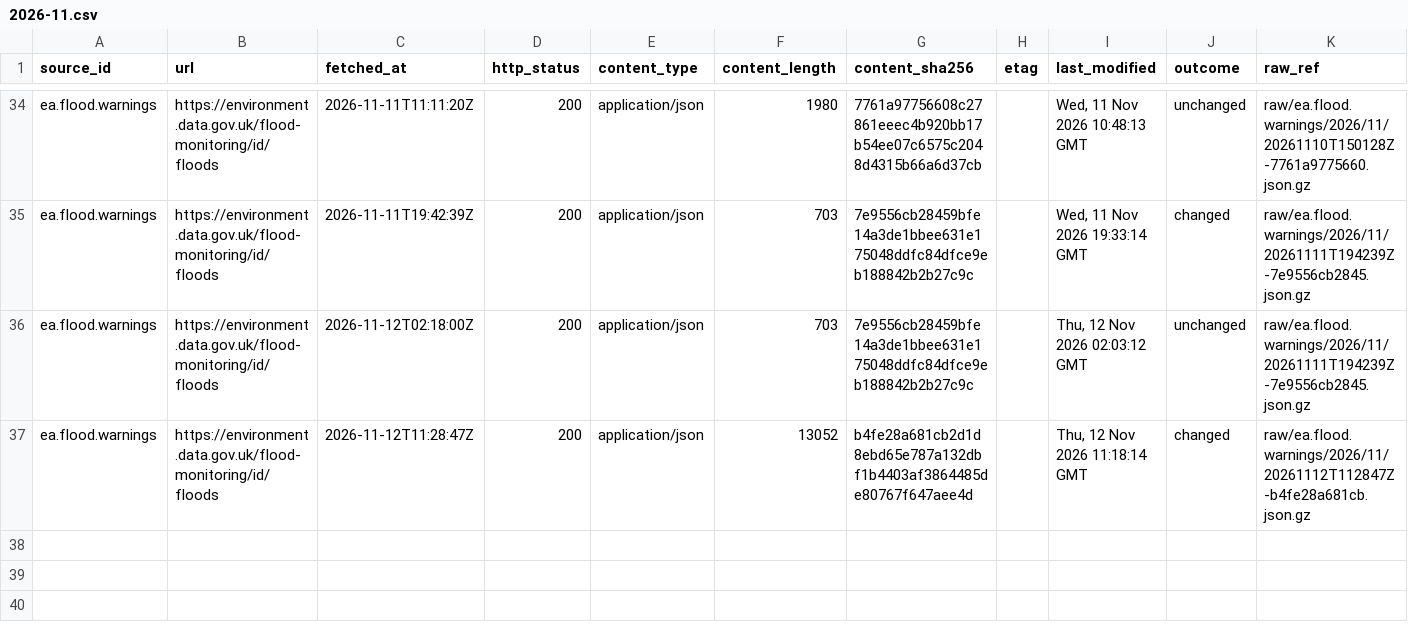
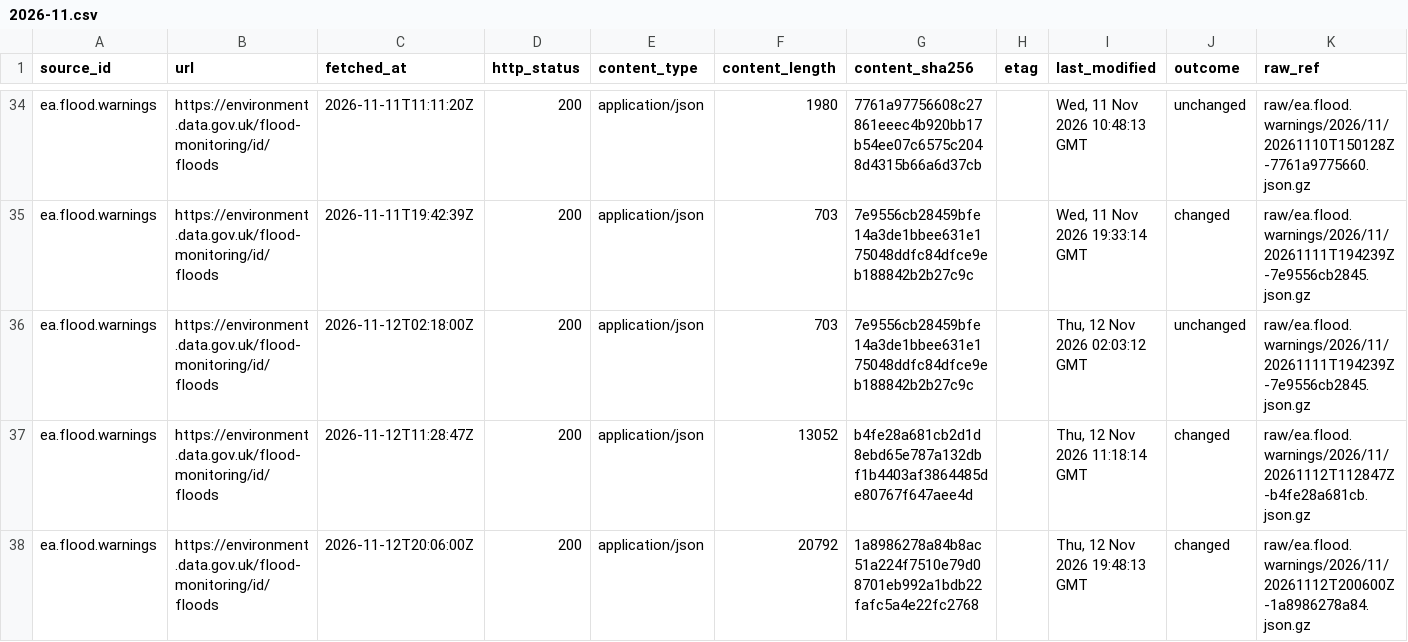
Before and after one commit to q3dresearch/wss-flood-warnings, a CSV file: manifest/ea.flood.warnings/2026-11.csv, drawn as a sheet; only a part is shown, gaps mark what is left out; rows hold the shown columns only; the diff names each change by its address in the sheet, - before the commit and + after, or states it on an @@ line.

```diff
--- a/manifest/ea.flood.warnings/2026-11.csv
+++ b/manifest/ea.flood.warnings/2026-11.csv
+row 38: ea.flood.warnings | https://environment.data.gov.uk/flood-monitoring/id/floods | 2026-11-12T20:06:00Z | 200 | application/json | 20792 | 1a8986278a84b8ac51a224f7510e79d08701eb992a1bdb22fafc5a4e22fc2768 |  | Thu, 12 Nov 2026 19:48:13 GMT | changed | raw/ea.flood.warnings/2026/11/20261112T200600Z-1a8986278a84.json.gz
```
Also changed, not shown: 2 other files.
